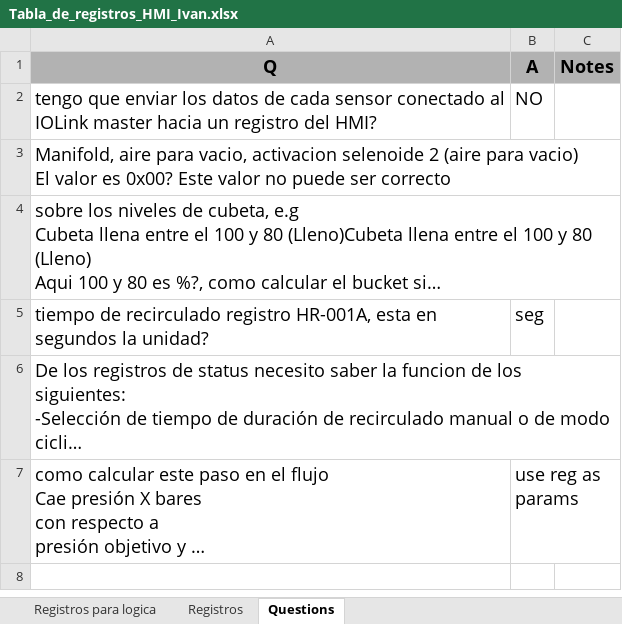
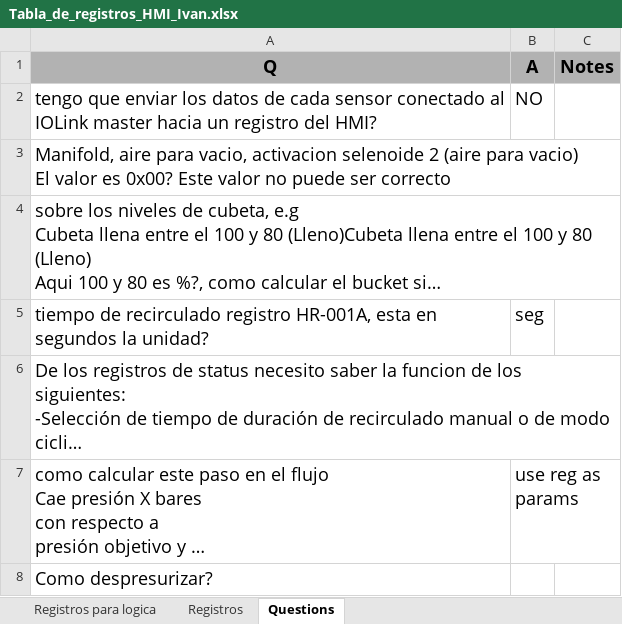
Before and after one commit to moisesrc13/rel_ros, an Excel workbook: documentation/Tabla_de_registros_HMI_Ivan.xlsx, sheet Questions, drawn as a sheet; long unchanged cells end in …; values as stored, in another font and other column widths than the file's, no borders; the diff names each change by its address in the sheet, - before the commit and + after, or states it on an @@ line.

```diff
--- a/documentation/Tabla_de_registros_HMI_Ivan.xlsx (sheet Questions)
+++ b/documentation/Tabla_de_registros_HMI_Ivan.xlsx (sheet Questions)
+row 8: Como despresurizar?
```
Also changed, not shown: sheet Registros, 2 other files.
